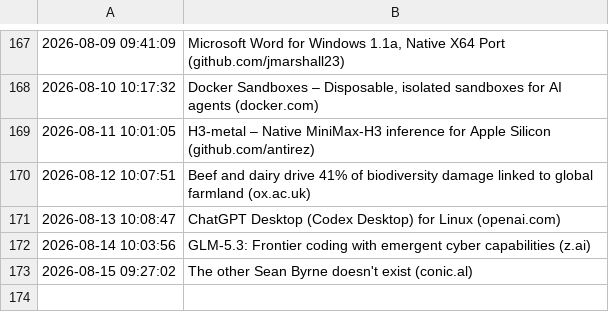
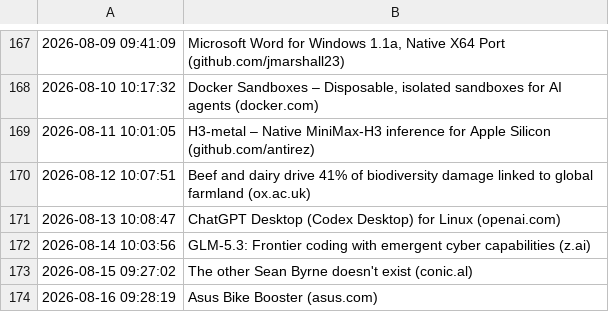
Before and after one commit to Trish0606/daily-web-scraper, a CSV file: log.csv, drawn as a sheet; only a part is shown, gaps mark what is left out; the diff names each change by its address in the sheet, - before the commit and + after, or states it on an @@ line.

```diff
--- a/log.csv
+++ b/log.csv
+row 174: 2026-08-16 09:28:19 | Asus Bike Booster (asus.com)
```
